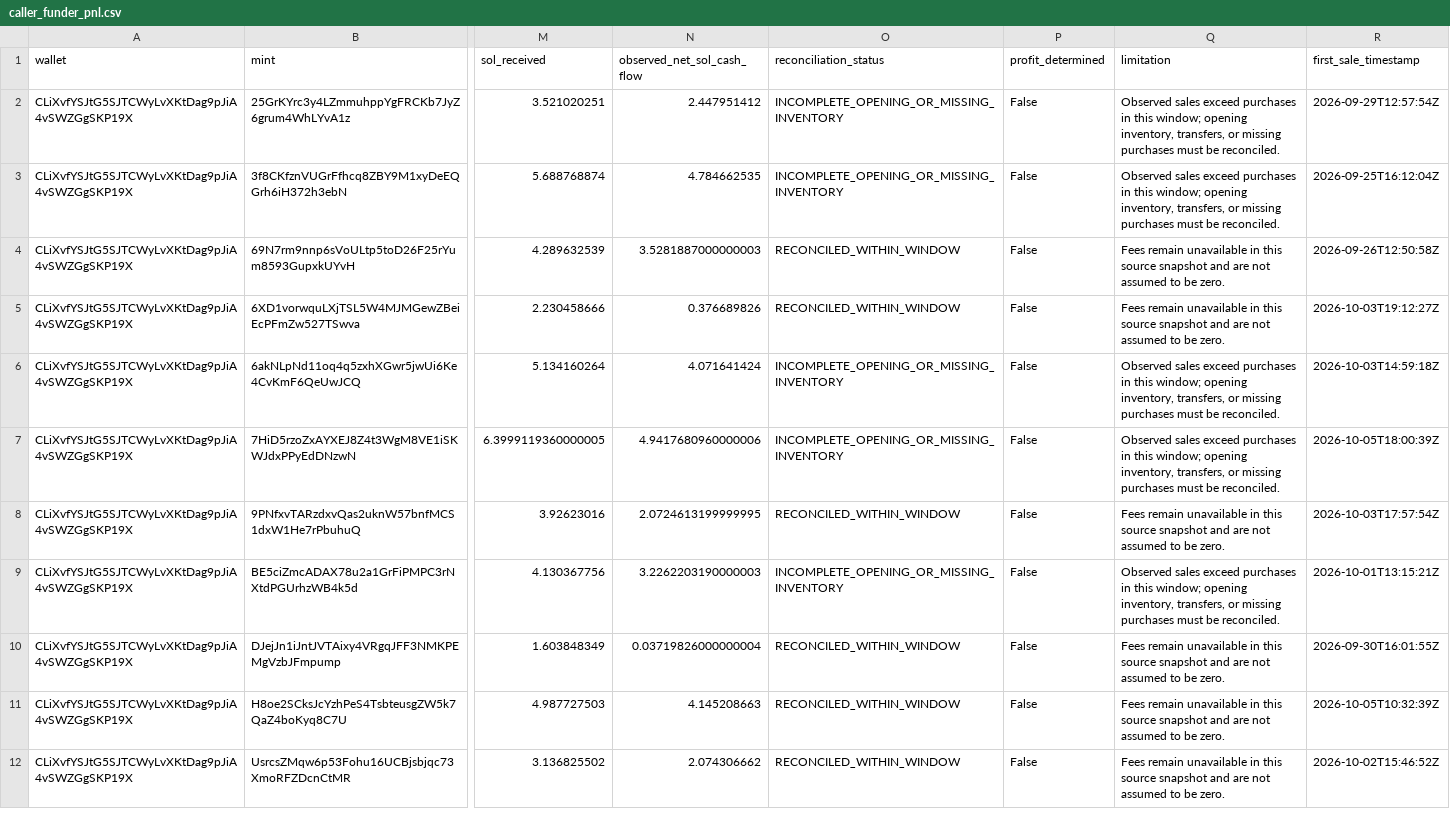
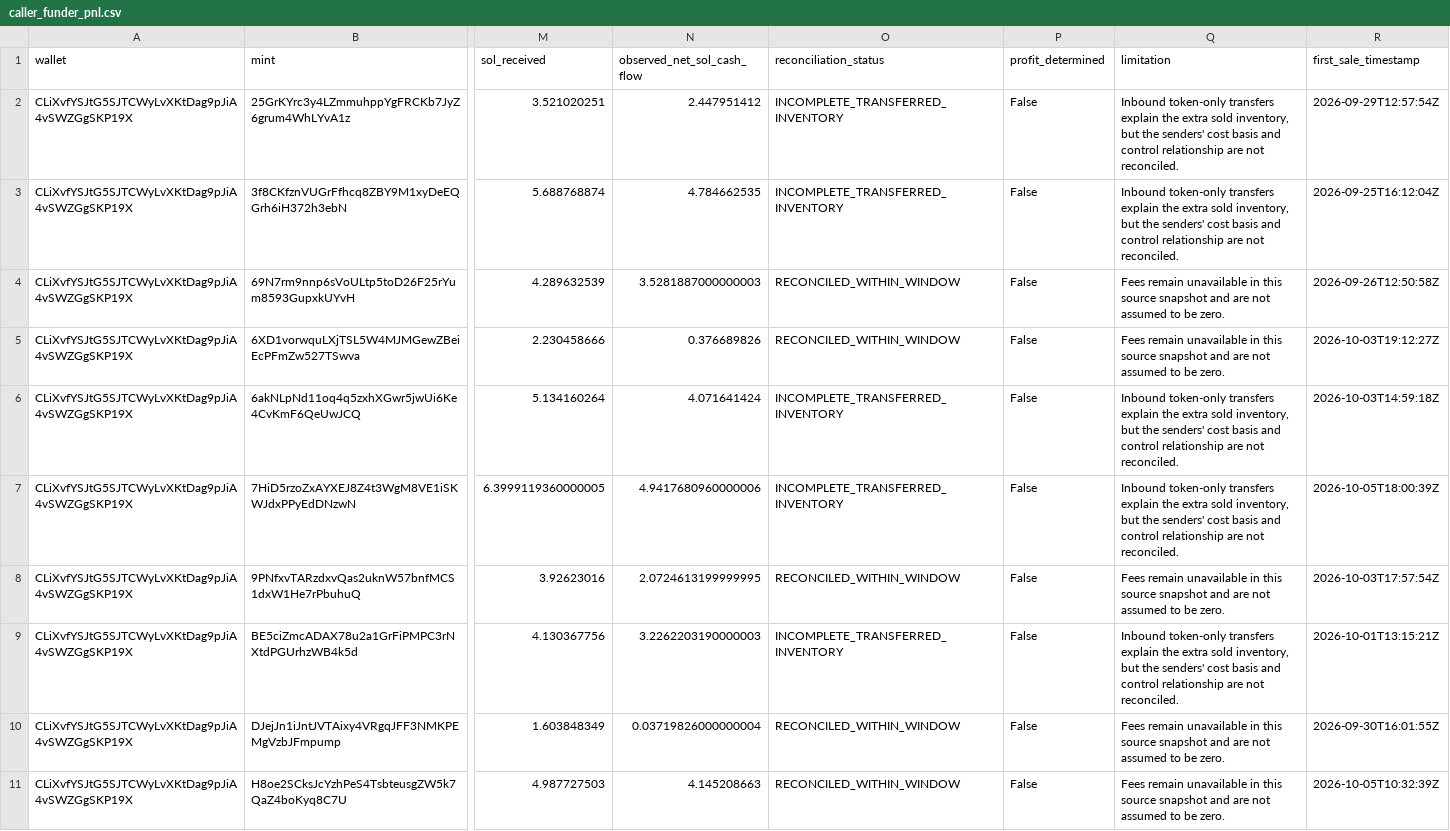
Before and after one commit to zkryme/pumpfun-callout-evidence-atlas, a CSV file: web/public/downloads/caller_funder_pnl.csv, drawn as a sheet; only a part is shown, gaps mark what is left out; the shorter side is filled out with more unchanged rows; the diff names each change by its address in the sheet, - before the commit and + after, or states it on an @@ line.

```diff
--- a/web/public/downloads/caller_funder_pnl.csv
+++ b/web/public/downloads/caller_funder_pnl.csv
-O2:O3 (reconciliation_status): INCOMPLETE_OPENING_OR_MISSING_INVENTORY
+O2:O3 (reconciliation_status): INCOMPLETE_TRANSFERRED_INVENTORY
-Q2:Q3 (limitation): Observed sales exceed purchases in this window; opening inventory, transfers, or missing purchases must be reconciled.
+Q2:Q3 (limitation): Inbound token-only transfers explain the extra sold inventory, but the senders' cost basis and control relationship are not reconciled.
-O6:O7 (reconciliation_status): INCOMPLETE_OPENING_OR_MISSING_INVENTORY
+O6:O7 (reconciliation_status): INCOMPLETE_TRANSFERRED_INVENTORY
-Q6:Q7 (limitation): Observed sales exceed purchases in this window; opening inventory, transfers, or missing purchases must be reconciled.
+Q6:Q7 (limitation): Inbound token-only transfers explain the extra sold inventory, but the senders' cost basis and control relationship are not reconciled.
-O9 (reconciliation_status): INCOMPLETE_OPENING_OR_MISSING_INVENTORY
+O9 (reconciliation_status): INCOMPLETE_TRANSFERRED_INVENTORY
-Q9 (limitation): Observed sales exceed purchases in this window; opening inventory, transfers, or missing purchases must be reconciled.
+Q9 (limitation): Inbound token-only transfers explain the extra sold inventory, but the senders' cost basis and control relationship are not reconciled.
```
Also changed, not shown: output/caller_funder_pnl.csv, web/public/downloads/caller_funder_sales.csv, 7 other files.
